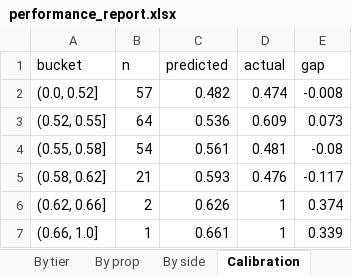
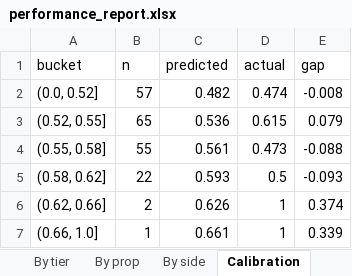
Before and after one commit to KyShiesty919/NBA-Props, an Excel workbook: outputs/performance_report.xlsx, sheet Calibration, drawn as a sheet; values as stored, in another font and other column widths than the file's, no borders; the diff names each change by its address in the sheet, - before the commit and + after, or states it on an @@ line.

```diff
--- a/outputs/performance_report.xlsx (sheet Calibration)
+++ b/outputs/performance_report.xlsx (sheet Calibration)
-B3 (n): 64
+B3 (n): 65
-D3 (actual): 0.609
+D3 (actual): 0.615
-E3 (gap): 0.073
+E3 (gap): 0.079
-B4 (n): 54
+B4 (n): 55
-D4 (actual): 0.481
+D4 (actual): 0.473
-E4 (gap): -0.08
+E4 (gap): -0.088
-B5 (n): 21
+B5 (n): 22
-D5 (actual): 0.476
+D5 (actual): 0.5
-E5 (gap): -0.117
+E5 (gap): -0.093
```
Also changed, not shown: sheet Graded bets, sheet Overall, sheet By prop, sheet By side, sheet By tier, 6 other files.
